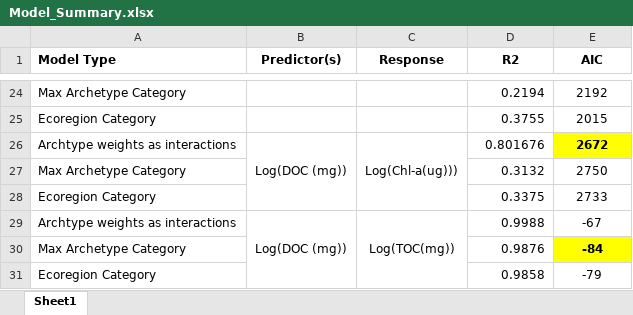
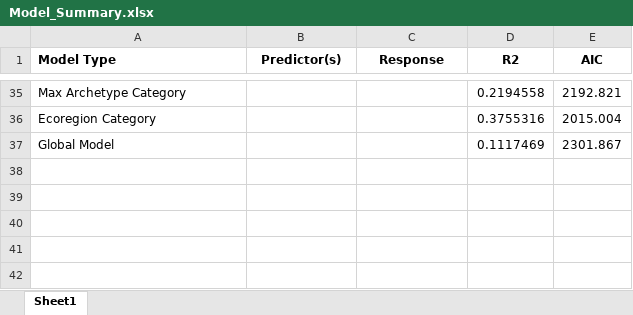
Before and after one commit to klreinl/GEO_Class, an Excel workbook: Model_Summary.xlsx, sheet Sheet1, drawn as a sheet; only a part is shown, gaps mark what is left out; values as stored, in another font and other column widths than the file's, no borders; removed rows and columns are numbered as before the commit, all else as after; the diff covers the shown part only; the diff names each change by its address in the sheet, - before the commit and + after, or states it on an @@ line.

Commit message:
Updated code, model summaries

```diff
--- a/Model_Summary.xlsx (sheet Sheet1)
+++ b/Model_Summary.xlsx (sheet Sheet1)
-D35 (R2): 0.2194
+D35 (R2): 0.2194558
-E35 (AIC): 2192
+E35 (AIC): 2192.821
-D36 (R2): 0.3755
+D36 (R2): 0.3755316
-E36 (AIC): 2015
+E36 (AIC): 2015.004
-row 26: Archtype weights as interactions | Log(DOC (mg)) | Log(Chl-a(ug))) | 0.801676 | 2672
-row 27: Max Archetype Category |  |  | 0.3132 | 2750
-row 28: Ecoregion Category |  |  | 0.3375 | 2733
-row 29: Archtype weights as interactions | Log(DOC (mg)) | Log(TOC(mg)) | 0.9988 | -67
-row 30: Max Archetype Category |  |  | 0.9876 | -84
-row 31: Ecoregion Category |  |  | 0.9858 | -79
+row 37: Global Model |  |  | 0.1117469 | 2301.867
```
Also changed, not shown: 11 added rows, 44 edited cells and cell formats elsewhere in this sheet, 4 other files.
